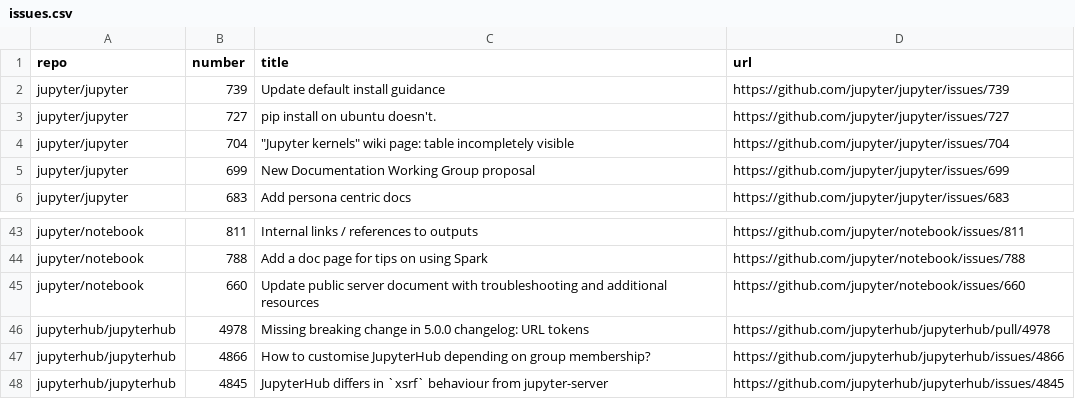
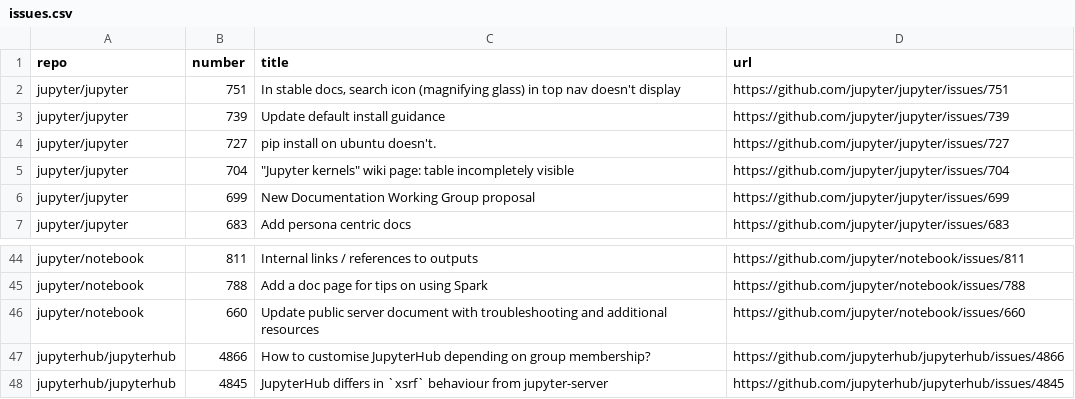
Before and after one commit to chbrandt/jupyter-docs-test, a CSV file: issues.csv, drawn as a sheet; only a part is shown, gaps mark what is left out.

```diff
--- a/issues.csv
+++ b/issues.csv
@@ -1,2 +1,3 @@
 "repo","number","title","url"
+"jupyter/jupyter","751","In stable docs, search icon (magnifying glass) in top nav doesn't display","https://github.com/jupyter/jupyter/issues/751"
 "jupyter/jupyter","739","Update default install guidance","https://github.com/jupyter/jupyter/issues/739"
@@ -45,3 +46,2 @@
 "jupyter/notebook","660","Update public server document with troubleshooting and additional resources","https://github.com/jupyter/notebook/issues/660"
-"jupyterhub/jupyterhub","4978","Missing breaking change in 5.0.0 changelog: URL tokens","https://github.com/jupyterhub/jupyterhub/pull/4978"
 "jupyterhub/jupyterhub","4866","How to customise JupyterHub depending on group membership?","https://github.com/jupyterhub/jupyterhub/issues/4866"
```
Also changed, not shown: 1 other file.
